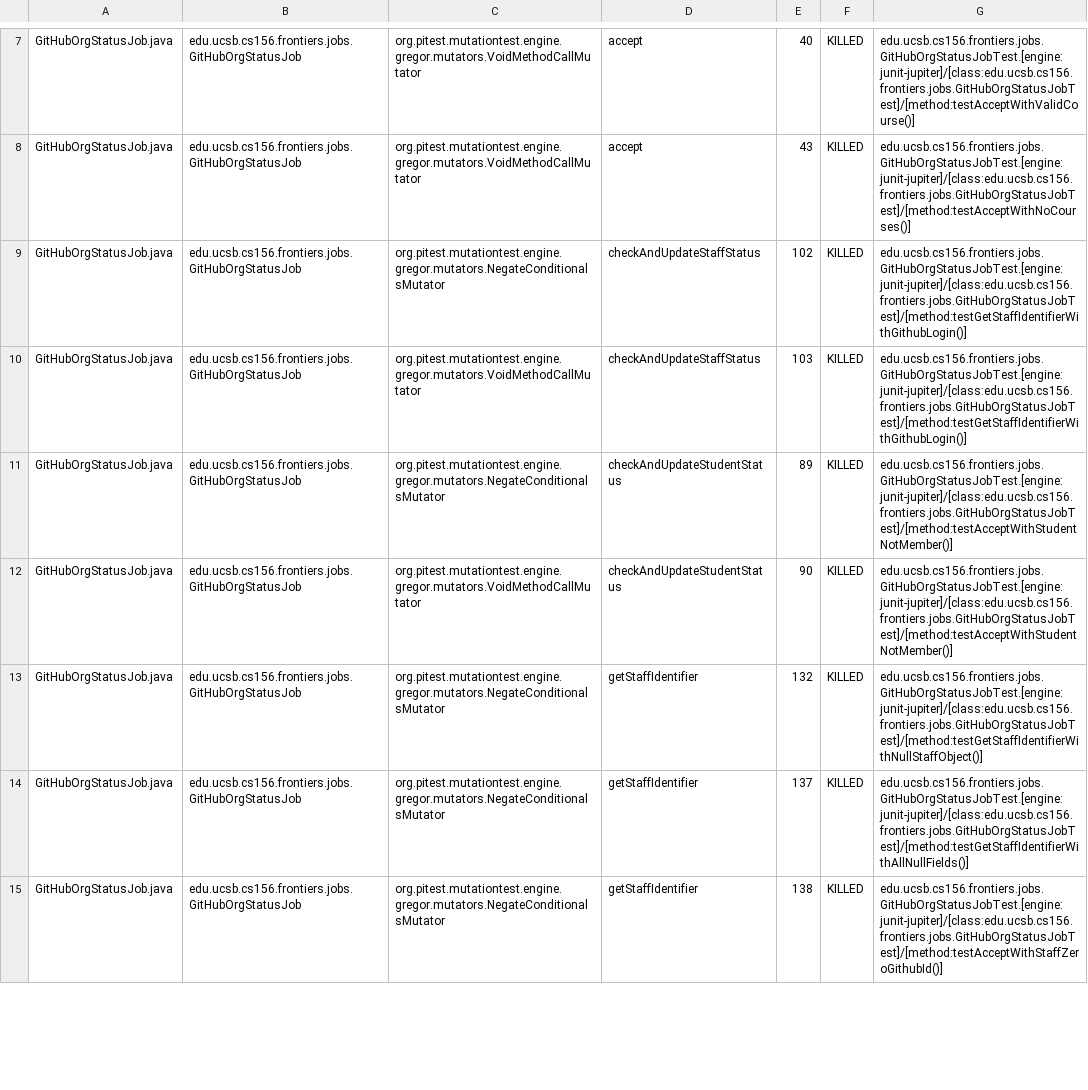
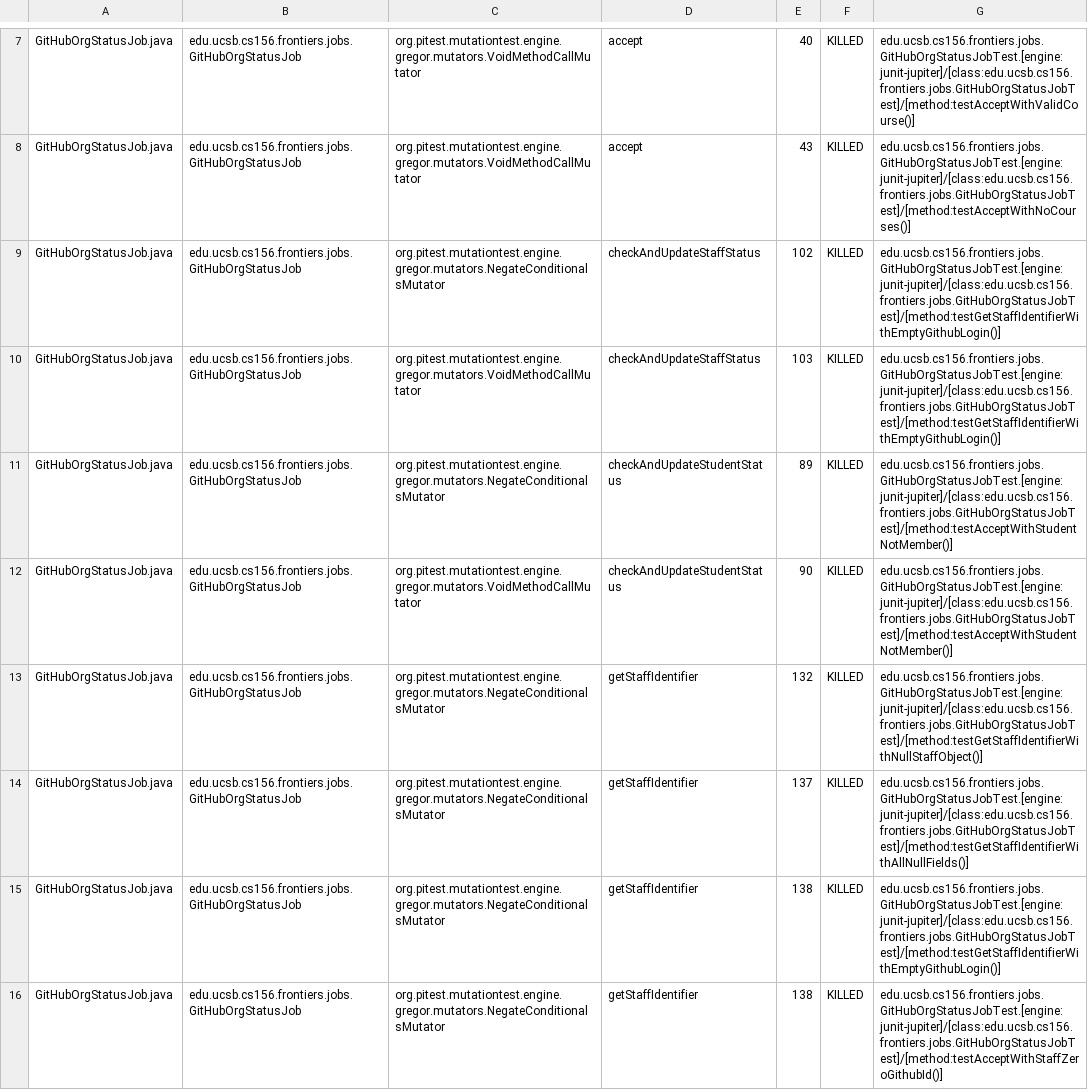
Before and after one commit to ucsb-cs156-s25/proj-frontiers-s25-09, a CSV file: pitest/mutations.csv, drawn as a sheet; only a part is shown, gaps mark what is left out; the diff covers the shown part only.

Commit message:
Deploying to gh-pages from @ ucsb-cs156-s25/proj-frontiers-s25-09@daeac670ecf1c3e800f4c853a1f777763a03b429 🚀

```diff
--- a/pitest/mutations.csv
+++ b/pitest/mutations.csv
@@ -8,4 +8,4 @@ GitHubOrgStatusJob.java,edu.ucsb.cs156.frontiers.jobs.GitHubOrgStatusJob,org.pit
 GitHubOrgStatusJob.java,edu.ucsb.cs156.frontiers.jobs.GitHubOrgStatusJob,org.pitest.mutationtest.engine.gregor.mutators.VoidMethodCallMutator,accept,43,KILLED,edu.ucsb.cs156.frontiers.jobs.GitHubOrgStatusJobTest.[engine:junit-jupiter]/[class:edu.ucsb.cs156.frontiers.jobs.GitHubOrgStatusJobTest]/[method:testAcceptWithNoCourses()]
-GitHubOrgStatusJob.java,edu.ucsb.cs156.frontiers.jobs.GitHubOrgStatusJob,org.pitest.mutationtest.engine.gregor.mutators.NegateConditionalsMutator,checkAndUpdateStaffStatus,102,KILLED,edu.ucsb.cs156.frontiers.jobs.GitHubOrgStatusJobTest.[engine:junit-jupiter]/[class:edu.ucsb.cs156.frontiers.jobs.GitHubOrgStatusJobTest]/[method:testGetStaffIdentifierWithGithubLogin()]
-GitHubOrgStatusJob.java,edu.ucsb.cs156.frontiers.jobs.GitHubOrgStatusJob,org.pitest.mutationtest.engine.gregor.mutators.VoidMethodCallMutator,checkAndUpdateStaffStatus,103,KILLED,edu.ucsb.cs156.frontiers.jobs.GitHubOrgStatusJobTest.[engine:junit-jupiter]/[class:edu.ucsb.cs156.frontiers.jobs.GitHubOrgStatusJobTest]/[method:testGetStaffIdentifierWithGithubLogin()]
+GitHubOrgStatusJob.java,edu.ucsb.cs156.frontiers.jobs.GitHubOrgStatusJob,org.pitest.mutationtest.engine.gregor.mutators.NegateConditionalsMutator,checkAndUpdateStaffStatus,102,KILLED,edu.ucsb.cs156.frontiers.jobs.GitHubOrgStatusJobTest.[engine:junit-jupiter]/[class:edu.ucsb.cs156.frontiers.jobs.GitHubOrgStatusJobTest]/[method:testGetStaffIdentifierWithEmptyGithubLogin()]
+GitHubOrgStatusJob.java,edu.ucsb.cs156.frontiers.jobs.GitHubOrgStatusJob,org.pitest.mutationtest.engine.gregor.mutators.VoidMethodCallMutator,checkAndUpdateStaffStatus,103,KILLED,edu.ucsb.cs156.frontiers.jobs.GitHubOrgStatusJobTest.[engine:junit-jupiter]/[class:edu.ucsb.cs156.frontiers.jobs.GitHubOrgStatusJobTest]/[method:testGetStaffIdentifierWithEmptyGithubLogin()]
 GitHubOrgStatusJob.java,edu.ucsb.cs156.frontiers.jobs.GitHubOrgStatusJob,org.pitest.mutationtest.engine.gregor.mutators.NegateConditionalsMutator,checkAndUpdateStudentStatus,89,KILLED,edu.ucsb.cs156.frontiers.jobs.GitHubOrgStatusJobTest.[engine:junit-jupiter]/[class:edu.ucsb.cs156.frontiers.jobs.GitHubOrgStatusJobTest]/[method:testAcceptWithStudentNotMember()]
@@ -14,2 +14,3 @@ GitHubOrgStatusJob.java,edu.ucsb.cs156.frontiers.jobs.GitHubOrgStatusJob,org.pit
 GitHubOrgStatusJob.java,edu.ucsb.cs156.frontiers.jobs.GitHubOrgStatusJob,org.pitest.mutationtest.engine.gregor.mutators.NegateConditionalsMutator,getStaffIdentifier,137,KILLED,edu.ucsb.cs156.frontiers.jobs.GitHubOrgStatusJobTest.[engine:junit-jupiter]/[class:edu.ucsb.cs156.frontiers.jobs.GitHubOrgStatusJobTest]/[method:testGetStaffIdentifierWithAllNullFields()]
+GitHubOrgStatusJob.java,edu.ucsb.cs156.frontiers.jobs.GitHubOrgStatusJob,org.pitest.mutationtest.engine.gregor.mutators.NegateConditionalsMutator,getStaffIdentifier,138,KILLED,edu.ucsb.cs156.frontiers.jobs.GitHubOrgStatusJobTest.[engine:junit-jupiter]/[class:edu.ucsb.cs156.frontiers.jobs.GitHubOrgStatusJobTest]/[method:testGetStaffIdentifierWithEmptyGithubLogin()]
 GitHubOrgStatusJob.java,edu.ucsb.cs156.frontiers.jobs.GitHubOrgStatusJob,org.pitest.mutationtest.engine.gregor.mutators.NegateConditionalsMutator,getStaffIdentifier,138,KILLED,edu.ucsb.cs156.frontiers.jobs.GitHubOrgStatusJobTest.[engine:junit-jupiter]/[class:edu.ucsb.cs156.frontiers.jobs.GitHubOrgStatusJobTest]/[method:testAcceptWithStaffZeroGithubId()]
```
Also changed, not shown: 1 removed row and 61 edited cells elsewhere in this file, 32 other files.
